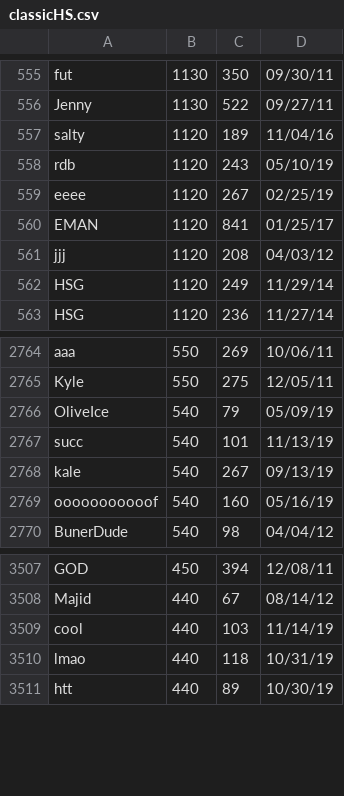
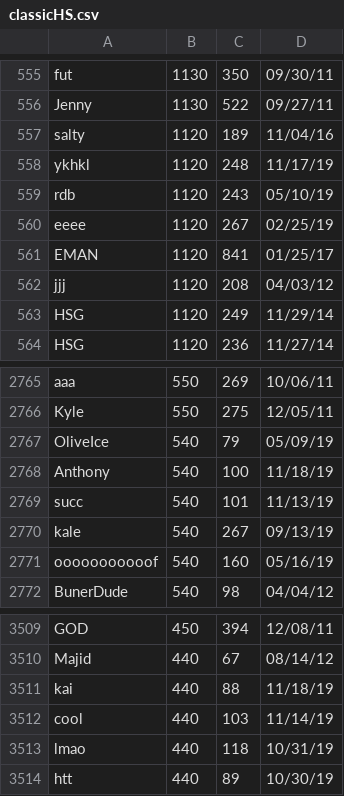
Before and after one commit to ustasb/office_snake, a CSV file: public/high_scores/classicHS.csv, drawn as a sheet; only a part is shown, gaps mark what is left out; the diff names each change by its address in the sheet, - before the commit and + after, or states it on an @@ line.

Commit message:
Update high scores.

```diff
--- a/public/high_scores/classicHS.csv
+++ b/public/high_scores/classicHS.csv
+row 558: ykhkl | 1120 | 248 | 11/17/19
+row 2768: Anthony | 540 | 100 | 11/18/19
+row 3511: kai | 440 | 88 | 11/18/19
```
Also changed, not shown: public/high_scores/challengeHS.csv.
